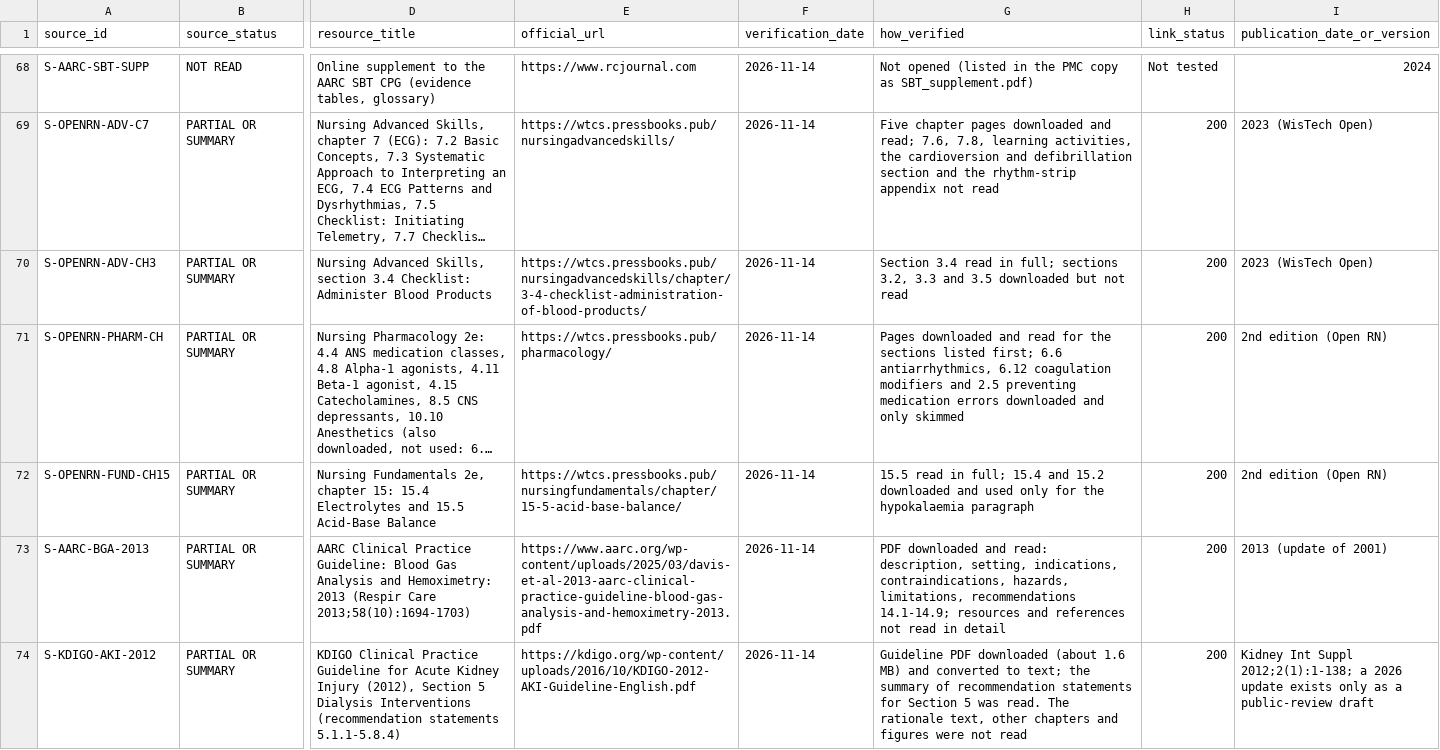
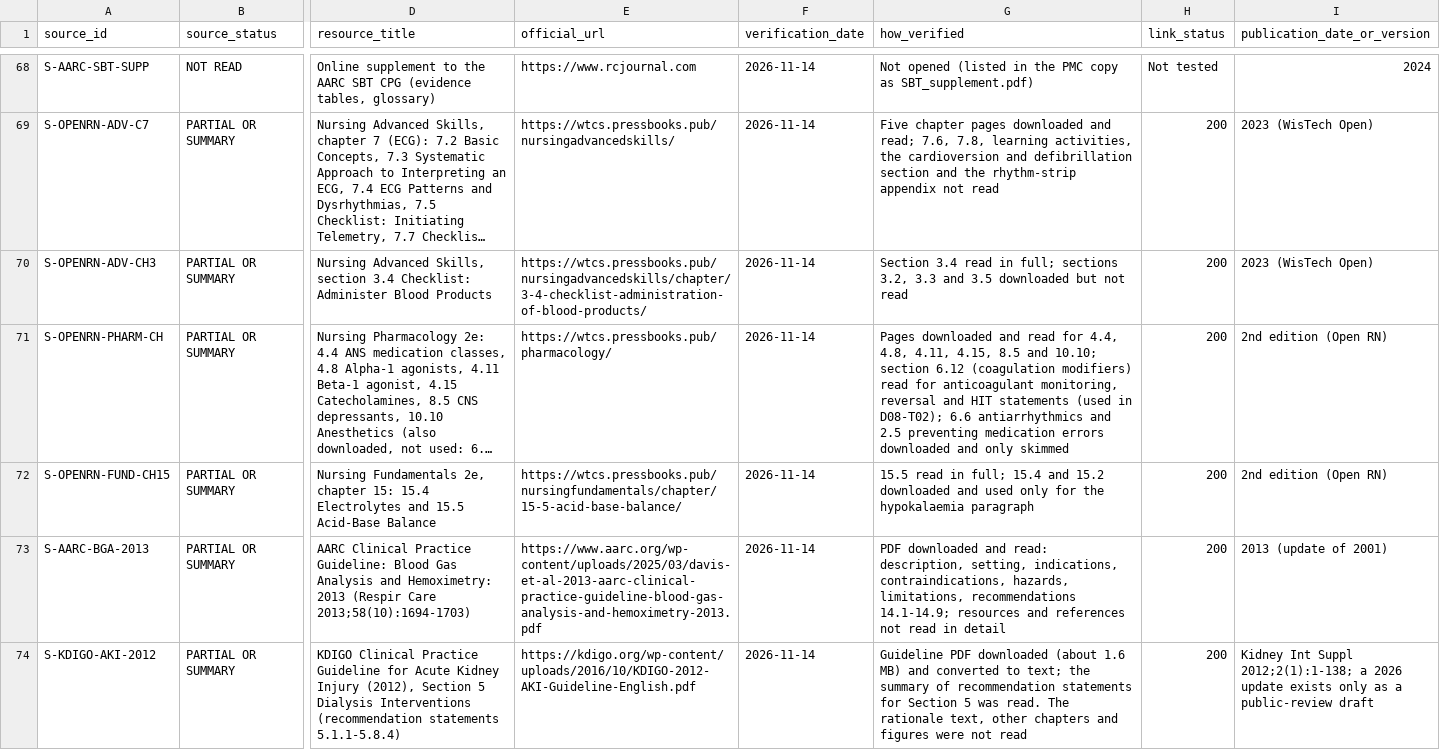
Before and after one commit to Awzy9/icu-nursing, a CSV file: sources/source_register.csv, drawn as a sheet; only a part is shown, gaps mark what is left out; long unchanged cells end in …; the diff covers the shown part only; the diff names each change by its address in the sheet, - before the commit and + after, or states it on an @@ line.

```diff
--- a/sources/source_register.csv
+++ b/sources/source_register.csv
-G71 (how_verified): …read for the sections listed first; 6.6 antiarrhythmics, 6.12 coagulation modifiers and 2.5…
+G71 (how_verified): …read for 4.4, 4.8, 4.11, 4.15, 8.5 and 10.10; section 6.12 (coagulation modifiers) read for anticoagulant monitoring, reversal and HIT statements (used in D08-T02); 6.6 antiarrhythmics and 2.5…
```
Also changed, not shown: 10 added rows elsewhere in this file, content/drafts/SOURCE_AUDIT.csv, 17 other files.
